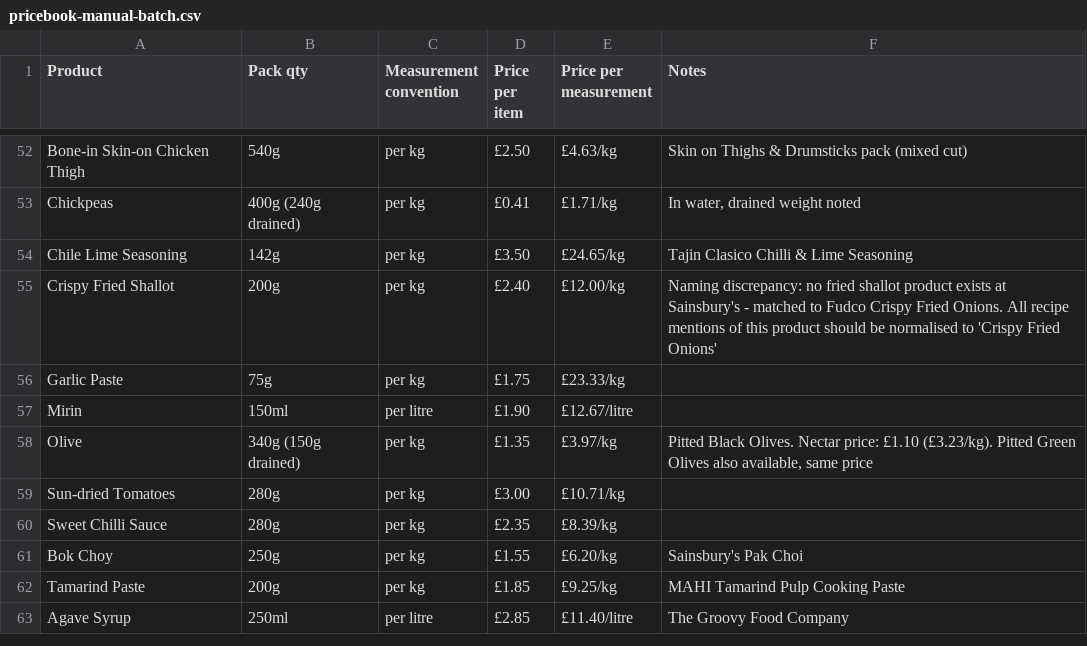
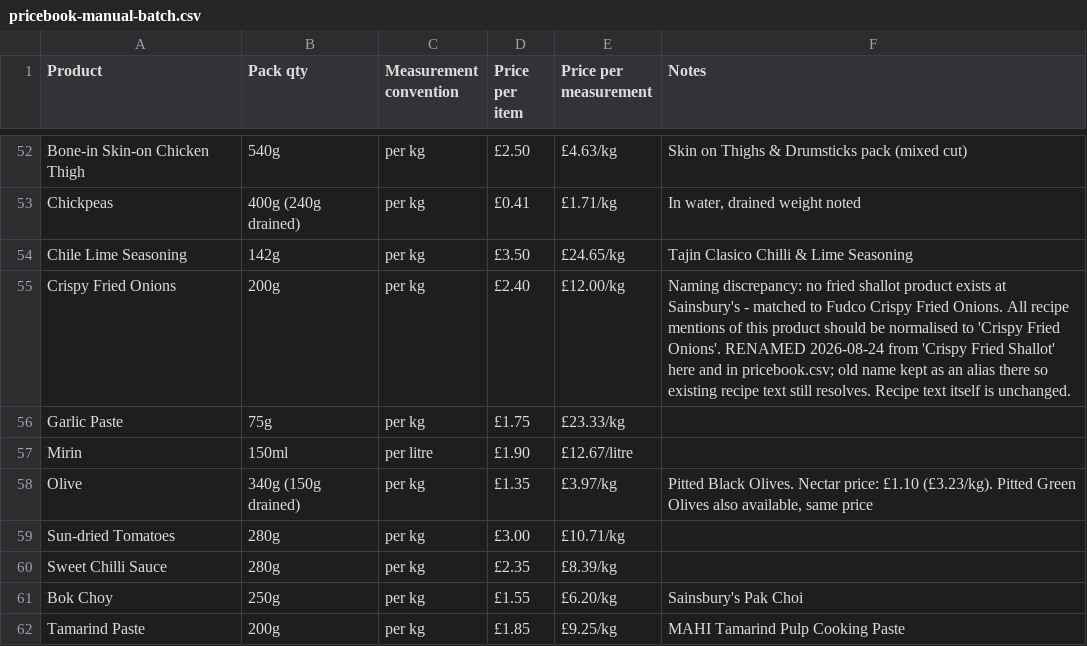
Before and after one commit to saffronlm-cmyk/daily-shuffle, a CSV file: pricebook-manual-batch.csv, drawn as a sheet; only a part is shown, gaps mark what is left out; the shorter side is filled out with more unchanged rows.

```diff
--- a/pricebook-manual-batch.csv
+++ b/pricebook-manual-batch.csv
@@ -54,3 +54,3 @@ Chickpeas,400g (240g drained),per kg,£0.41,£1.71/kg,"In water, drained weight
 Chile Lime Seasoning,142g,per kg,£3.50,£24.65/kg,Tajin Clasico Chilli & Lime Seasoning
-Crispy Fried Shallot,200g,per kg,£2.40,£12.00/kg,Naming discrepancy: no fried shallot product exists at Sainsbury's - matched to Fudco Crispy Fried Onions. All recipe mentions of this product should be normalised to 'Crispy Fried Onions'
+Crispy Fried Onions,200g,per kg,£2.40,£12.00/kg,Naming discrepancy: no fried shallot product exists at Sainsbury's - matched to Fudco Crispy Fried Onions. All recipe mentions of this product should be normalised to 'Crispy Fried Onions'. RENAMED 2026-08-24 from 'Crispy Fried Shallot' here and in pricebook.csv; old name kept as an alias there so existing recipe text still resolves. Recipe text itself is unchanged.
 Garlic Paste,75g,per kg,£1.75,£23.33/kg,
```
Also changed, not shown: 3 other files.
